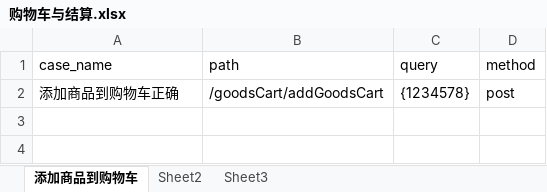
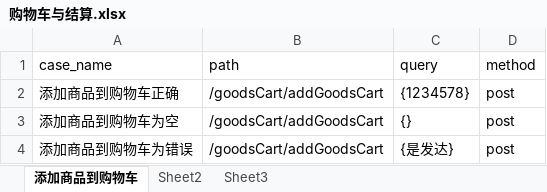
Before and after one commit to quqiao/hezongyy, an Excel workbook: API-Auto/testFile/case/购物车与结算.xlsx, sheet 添加商品到购物车, drawn as a sheet; values as stored, in another font and other column widths than the file's, no borders; the diff names each change by its address in the sheet, - before the commit and + after, or states it on an @@ line.

```diff
--- a/API-Auto/testFile/case/购物车与结算.xlsx (sheet 添加商品到购物车)
+++ b/API-Auto/testFile/case/购物车与结算.xlsx (sheet 添加商品到购物车)
+row 3: 添加商品到购物车为空 | /goodsCart/addGoodsCart | {} | post
+row 4: 添加商品到购物车为错误 | /goodsCart/addGoodsCart | {是发达} | post
```
Also changed, not shown: API-Auto/testFile/case/用户API.xlsx, 13 other files.
